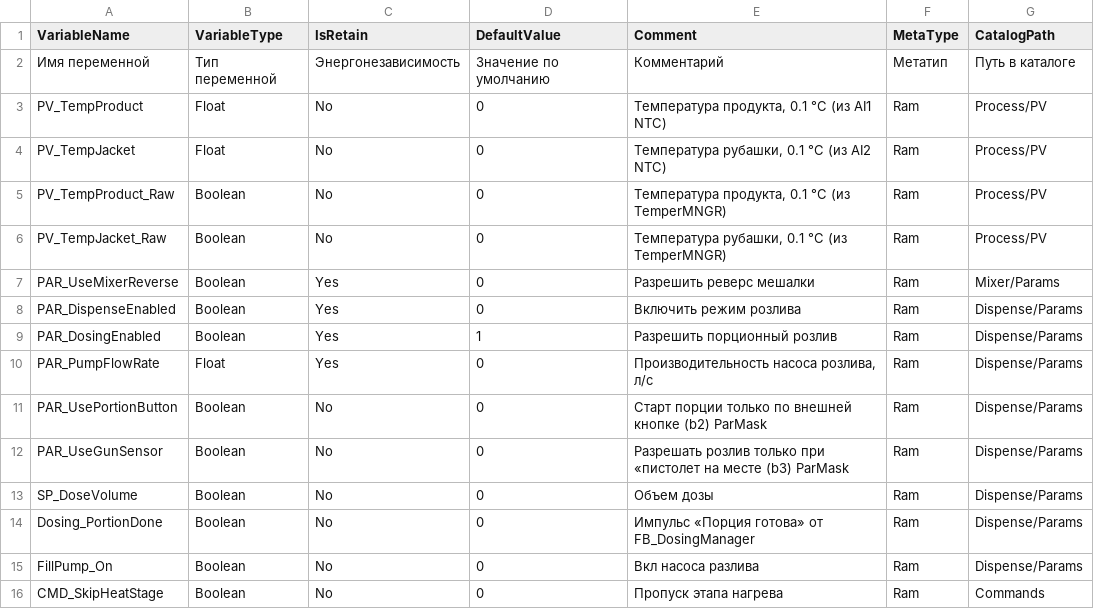
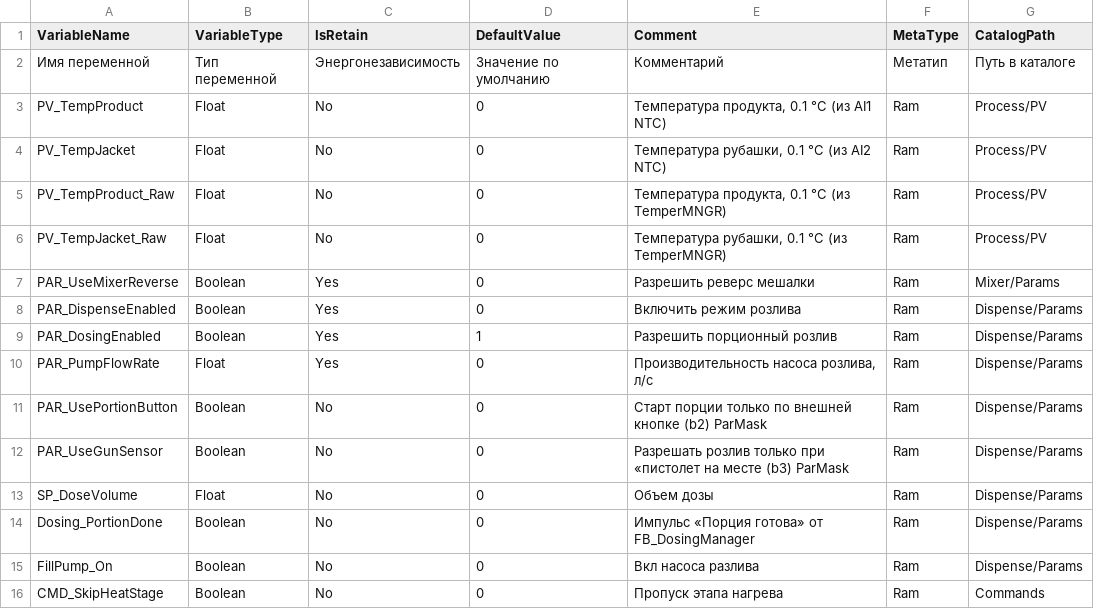
Before and after one commit to Solute666/Paster, a CSV file: docs/config/Pasterizator_Стандартные_Переменные.csv, drawn as a sheet; only a part is shown.

Commit message:
Adjust float variables for temperature and dosing

```diff
--- a/docs/config/Pasterizator_Стандартные_Переменные.csv
+++ b/docs/config/Pasterizator_Стандартные_Переменные.csv
@@ -4,4 +4,4 @@ PV_TempProduct;Float;No;0;Температура продукта, 0.1 °C (из
 PV_TempJacket;Float;No;0;Температура рубашки, 0.1 °C (из AI2 NTC);Ram;Process/PV
-PV_TempProduct_Raw;Boolean;No;0;Температура продукта, 0.1 °C (из TemperMNGR);Ram;Process/PV
-PV_TempJacket_Raw;Boolean;No;0;Температура рубашки, 0.1 °C (из TemperMNGR);Ram;Process/PV
+PV_TempProduct_Raw;Float;No;0;Температура продукта, 0.1 °C (из TemperMNGR);Ram;Process/PV
+PV_TempJacket_Raw;Float;No;0;Температура рубашки, 0.1 °C (из TemperMNGR);Ram;Process/PV
 PAR_UseMixerReverse;Boolean;Yes;0;Разрешить реверс мешалки;Ram;Mixer/Params
@@ -12,3 +12,3 @@ PAR_UsePortionButton;Boolean;No;0;Cтарт порции только по вн
 PAR_UseGunSensor;Boolean;No;0;Разрешать розлив только при «пистолет на месте (b3) ParMask;Ram;Dispense/Params
-SP_DoseVolume;Boolean;No;0;Объем дозы;Ram;Dispense/Params
+SP_DoseVolume;Float;No;0;Объем дозы;Ram;Dispense/Params
 Dosing_PortionDone;Boolean;No;0;Импульс «Порция готова» от FB_DosingManager;Ram;Dispense/Params
```
Also changed, not shown: 1 other file.
